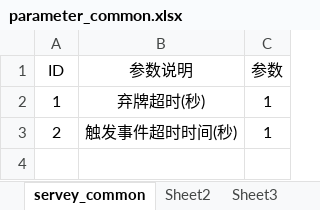
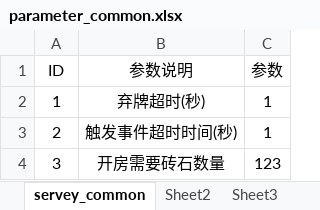
Before and after one commit to eggding/red_rabbit, an Excel workbook: pyproject/cfg_excel/parameter_common.xlsx, sheet servey_common, drawn as a sheet; values as stored, in another font and other column widths than the file's, no borders; the diff names each change by its address in the sheet, - before the commit and + after, or states it on an @@ line.

```diff
--- a/pyproject/cfg_excel/parameter_common.xlsx (sheet servey_common)
+++ b/pyproject/cfg_excel/parameter_common.xlsx (sheet servey_common)
+row 4: 3 | 开房需要砖石数量 | 123
```
Also changed, not shown: 21 other files.
